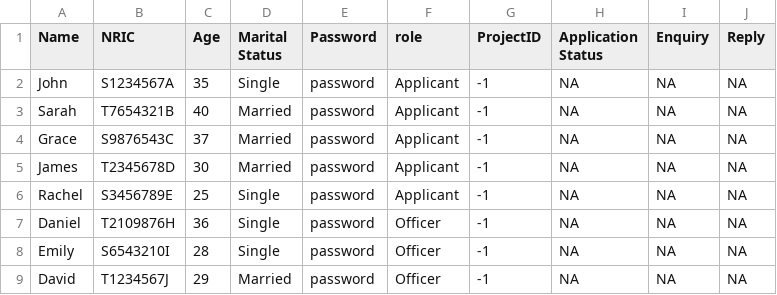
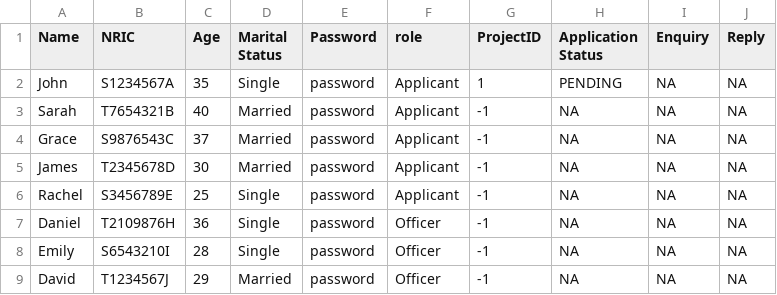
Before and after one commit to JmeMei/SC2002-BTO-Management-System-Project, a CSV file: BTOManagementSystem/Data/ApplicantProjectStatus.csv, drawn as a sheet.

Commit message:
cleaned up ApplicationController and Viewer
separated the code between Controller and Viewer

```diff
--- a/BTOManagementSystem/Data/ApplicantProjectStatus.csv
+++ b/BTOManagementSystem/Data/ApplicantProjectStatus.csv
@@ -1,3 +1,3 @@
 Name,NRIC,Age,Marital Status,Password,role,ProjectID,Application Status,Enquiry,Reply
-John,S1234567A,35,Single,password,Applicant,-1,NA,NA,NA
+John,S1234567A,35,Single,password,Applicant,1,PENDING,NA,NA
 Sarah,T7654321B,40,Married,password,Applicant,-1,NA,NA,NA
```
Also changed, not shown: 2 other files.
